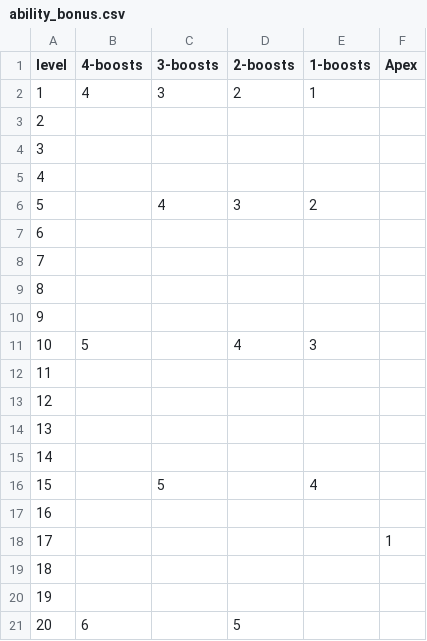
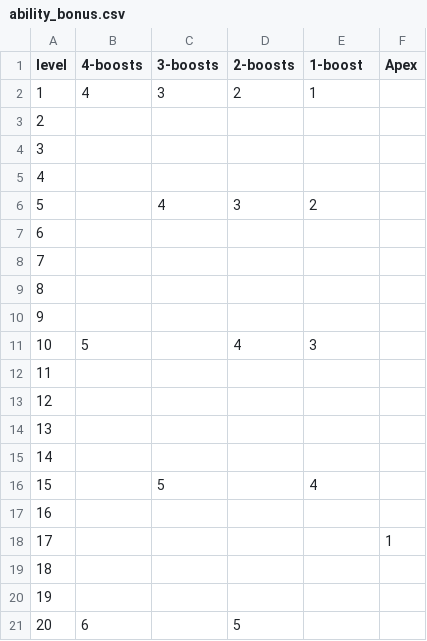
Before and after one commit to crusaderky/pathfinder2e_stats, a CSV file: pathfinder2e_stats/tables/PC/ability_bonus.csv, drawn as a sheet.

Commit message:
Update pathfinder2e_stats/tables/PC/ability_bonus.csv

```diff
--- a/pathfinder2e_stats/tables/PC/ability_bonus.csv
+++ b/pathfinder2e_stats/tables/PC/ability_bonus.csv
@@ -1,2 +1,2 @@
-level,4-boosts,3-boosts,2-boosts,1-boosts,Apex
+level,4-boosts,3-boosts,2-boosts,1-boost,Apex
 1,4,3,2,1,
```
